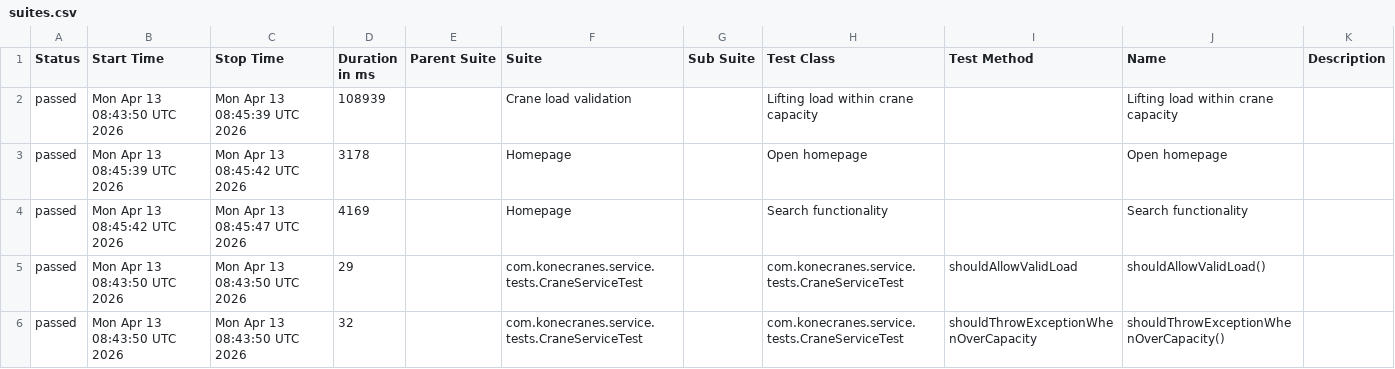
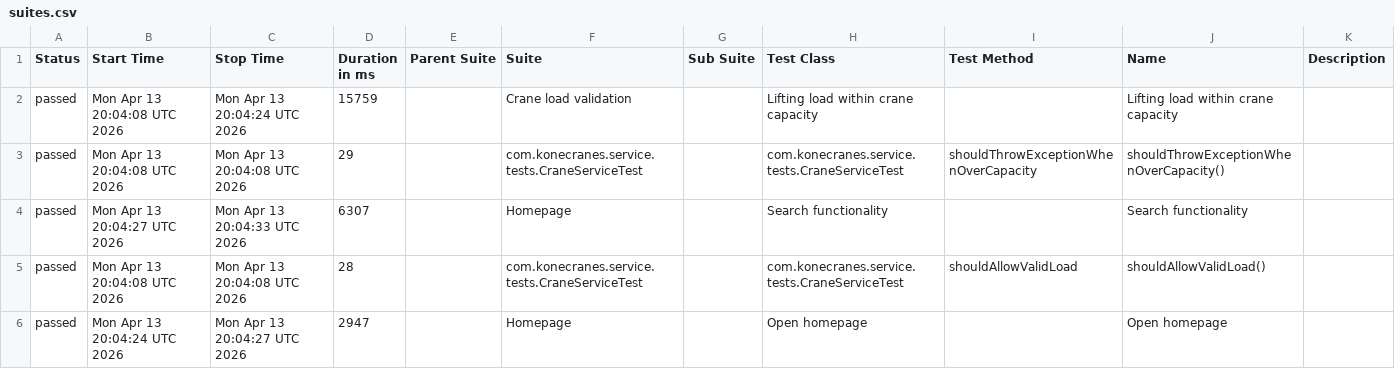
Before and after one commit to sselda/konecranes-automation, a CSV file: allureReport/data/suites.csv, drawn as a sheet.

```diff
--- a/allureReport/data/suites.csv
+++ b/allureReport/data/suites.csv
@@ -1,6 +1,6 @@
 "Status","Start Time","Stop Time","Duration in ms","Parent Suite","Suite","Sub Suite","Test Class","Test Method","Name","Description"
-"passed","Mon Apr 13 08:43:50 UTC 2026","Mon Apr 13 08:45:39 UTC 2026","108939","","Crane load validation","","Lifting load within crane capacity","","Lifting load within crane capacity",""
-"passed","Mon Apr 13 08:45:39 UTC 2026","Mon Apr 13 08:45:42 UTC 2026","3178","","Homepage","","Open homepage","","Open homepage",""
-"passed","Mon Apr 13 08:45:42 UTC 2026","Mon Apr 13 08:45:47 UTC 2026","4169","","Homepage","","Search functionality","","Search functionality",""
-"passed","Mon Apr 13 08:43:50 UTC 2026","Mon Apr 13 08:43:50 UTC 2026","29","","com.konecranes.service.tests.CraneServiceTest","","com.konecranes.service.tests.CraneServiceTest","shouldAllowValidLoad","shouldAllowValidLoad()",""
-"passed","Mon Apr 13 08:43:50 UTC 2026","Mon Apr 13 08:43:50 UTC 2026","32","","com.konecranes.service.tests.CraneServiceTest","","com.konecranes.service.tests.CraneServiceTest","shouldThrowExceptionWhenOverCapacity","shouldThrowExceptionWhenOverCapacity()",""
+"passed","Mon Apr 13 20:04:08 UTC 2026","Mon Apr 13 20:04:24 UTC 2026","15759","","Crane load validation","","Lifting load within crane capacity","","Lifting load within crane capacity",""
+"passed","Mon Apr 13 20:04:08 UTC 2026","Mon Apr 13 20:04:08 UTC 2026","29","","com.konecranes.service.tests.CraneServiceTest","","com.konecranes.service.tests.CraneServiceTest","shouldThrowExceptionWhenOverCapacity","shouldThrowExceptionWhenOverCapacity()",""
+"passed","Mon Apr 13 20:04:27 UTC 2026","Mon Apr 13 20:04:33 UTC 2026","6307","","Homepage","","Search functionality","","Search functionality",""
+"passed","Mon Apr 13 20:04:08 UTC 2026","Mon Apr 13 20:04:08 UTC 2026","28","","com.konecranes.service.tests.CraneServiceTest","","com.konecranes.service.tests.CraneServiceTest","shouldAllowValidLoad","shouldAllowValidLoad()",""
+"passed","Mon Apr 13 20:04:24 UTC 2026","Mon Apr 13 20:04:27 UTC 2026","2947","","Homepage","","Open homepage","","Open homepage",""
```
Also changed, not shown: allureReport/data/behaviors.csv, 29 other files.
